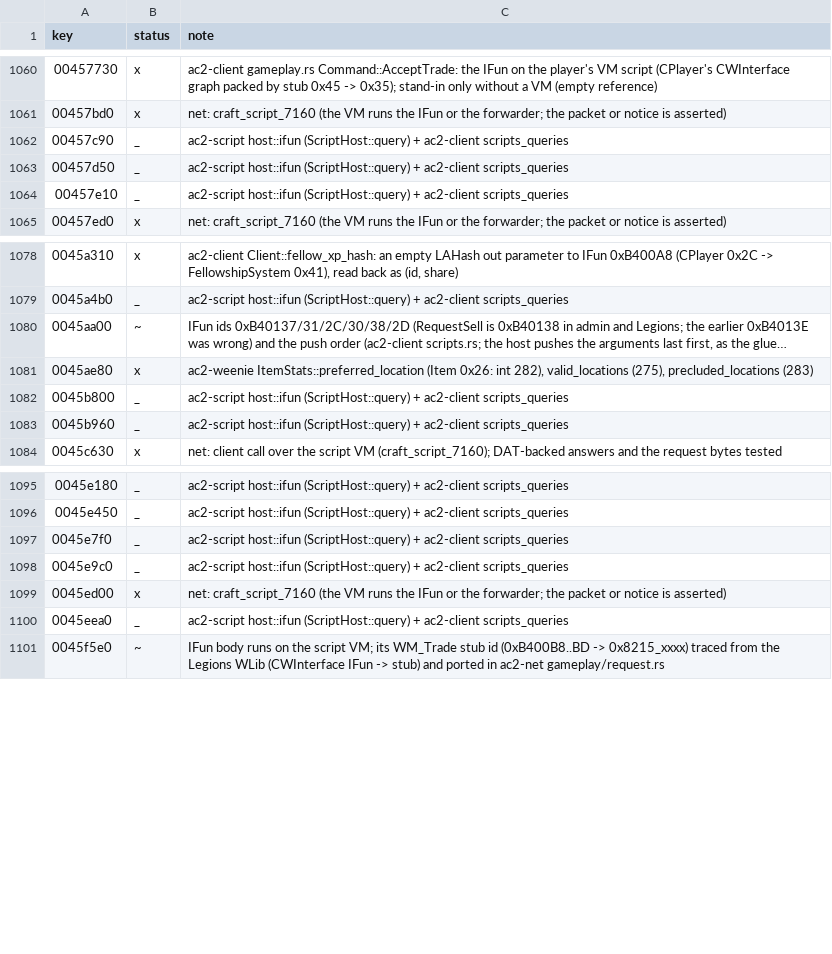
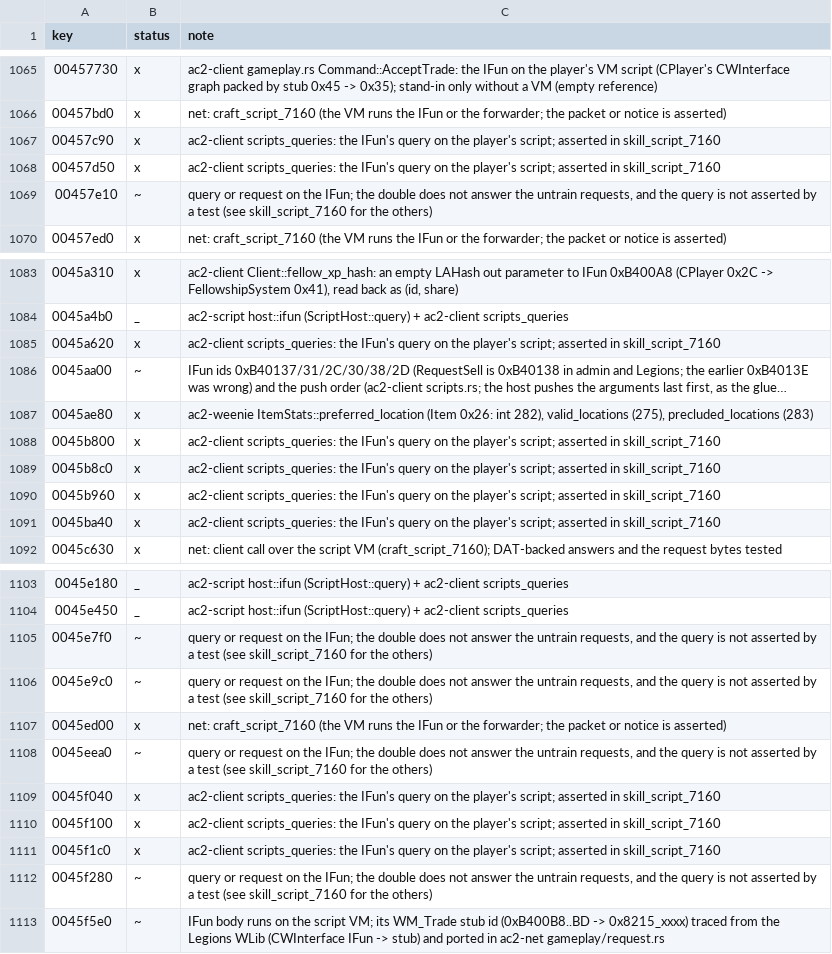
Before and after one commit to CrimsonMage/AC2_Rusted, a TSV file: docs/retail-catalog/marks.tsv, drawn as a sheet; only a part is shown, gaps mark what is left out; long unchanged cells end in …; addresses are those after the commit; the diff covers the shown part only; the diff names each change by its address in the sheet, - before the commit and + after, or states it on an @@ line.

Commit message:
Skills: train, raise and the panel's queries over the player's script
The skill panel's requests go through their IFuns on the player's script
(ggmCWInterface::CallIFun_RequestTrainSkill / RequestRaiseSkill /
RequestUntrainSkill / RequestUntrainSkillCancel), and the panel reads its
credits, XP spent, cost, can-train and can-raise state through the
GetSkillCredits, GetSkillXPByEnum, IsSkillTrainedByEnum and kin IFuns, not
the native repository.

ac2-net: SkillMessage / SkillRepository / SkillRecord encode and decode the
WM_Skill answers (0xD CAgent 0x7, 0xE CAgent 0x3, 0x11 CAgent 0x2, 0x14
CAgent 0x1); ac2-weenie's Progress decodes them through that codec.

Legions server double: the train (0x13) and raise (0x10) requests are
answered with the repository (0xE) and the skill (0xD) and the spent
credits or XP; the costs are the test's (the double reads no advancement
table). The untrain requests are not answered yet.

Tests: skill_script_7160 trains and raises a skill against the DAT, checking
the request bytes, the double's answers, the spent credits and XP, and the
panel's queries.

```diff
--- a/docs/retail-catalog/marks.tsv
+++ b/docs/retail-catalog/marks.tsv
-B1067:B1068 (status): _
+B1067:B1068 (status): x
-C1067:C1068 (note): ac2-script host::ifun (ScriptHost::query) + ac2-client scripts_queries
+C1067:C1068 (note): ac2-client scripts_queries: the IFun's query on the player's script; asserted in skill_script_7160
-B1069 (status): _
+B1069 (status): ~
-C1069 (note): ac2-script host::ifun (ScriptHost::query) + ac2-client scripts_queries
+C1069 (note): query or request on the IFun; the double does not answer the untrain requests, and the query is not asserted by a test (see skill_script_7160 for the others)
+row 1085: 0045a620 | x | ac2-client scripts_queries: the IFun's query on the player's script; asserted in skill_script_7160
-B1088 (status): _
+B1088 (status): x
-C1088 (note): ac2-script host::ifun (ScriptHost::query) + ac2-client scripts_queries
+C1088 (note): ac2-client scripts_queries: the IFun's query on the player's script; asserted in skill_script_7160
+row 1089: 0045b8c0 | x | ac2-client scripts_queries: the IFun's query on the player's script; asserted in skill_script_7160
-B1090 (status): _
+B1090 (status): x
-C1090 (note): ac2-script host::ifun (ScriptHost::query) + ac2-client scripts_queries
+C1090 (note): ac2-client scripts_queries: the IFun's query on the player's script; asserted in skill_script_7160
+row 1091: 0045ba40 | x | ac2-client scripts_queries: the IFun's query on the player's script; asserted in skill_script_7160
-B1105:B1106 (status): _
+B1105:B1106 (status): ~
-C1105:C1106 (note): ac2-script host::ifun (ScriptHost::query) + ac2-client scripts_queries
+C1105:C1106 (note): query or request on the IFun; the double does not answer the untrain requests, and the query is not asserted by a test (see skill_script_7160 for the others)
-B1108 (status): _
+B1108 (status): ~
-C1108 (note): ac2-script host::ifun (ScriptHost::query) + ac2-client scripts_queries
+C1108 (note): query or request on the IFun; the double does not answer the untrain requests, and the query is not asserted by a test (see skill_script_7160 for the others)
+row 1109: 0045f040 | x | ac2-client scripts_queries: the IFun's query on the player's script; asserted in skill_script_7160
+row 1110: 0045f100 | x | ac2-client scripts_queries: the IFun's query on the player's script; asserted in skill_script_7160
+row 1111: 0045f1c0 | x | ac2-client scripts_queries: the IFun's query on the player's script; asserted in skill_script_7160
+row 1112: 0045f280 | ~ | query or request on the IFun; the double does not answer the untrain requests, and the query is not asserted by a test (see skill_script_7160 for the others)
```
Also changed, not shown: 9 added rows and 28 edited cells elsewhere in this file, 19 other files.
